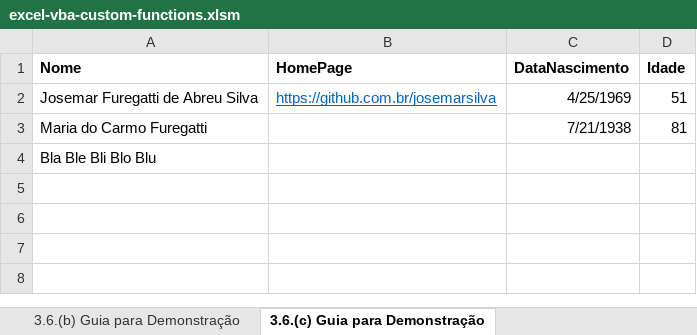
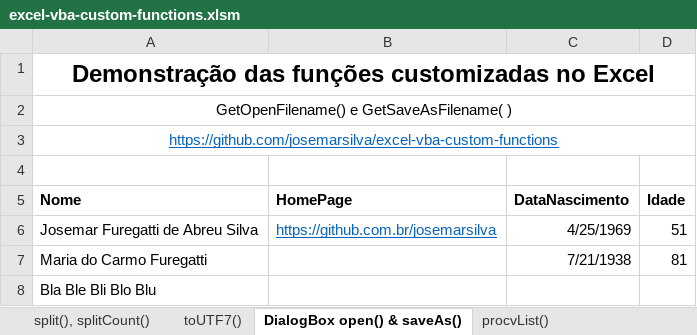
Before and after one commit to josemarsilva/excel-vba-custom-functions, an Excel workbook: src/excel-vba-custom-functions.xlsm, sheet DialogBox open() & saveAs(), drawn as a sheet; values as stored, in another font and other column widths than the file's, no borders; charts and pictures not drawn; the diff names each change by its address in the sheet, - before the commit and + after, or states it on an @@ line.

```diff
--- a/src/excel-vba-custom-functions.xlsm (sheet DialogBox open() & saveAs())
+++ b/src/excel-vba-custom-functions.xlsm (sheet DialogBox open() & saveAs())
-sheet tab: 3.6.(b) Guia para Demonstração
+sheet tab: toUTF7()
-sheet tab: 3.6.(c) Guia para Demonstração
+sheet tab: DialogBox open() & saveAs()
+sheet tab: procvList()
+row 1: Demonstração das funções customizadas no Excel
+row 2: GetOpenFilename() e GetSaveAsFilename( )
+row 3: https://github.com/josemarsilva/excel-vba-custom-functions
+row 4: (empty)
```
Also changed, not shown: sheet split(), splitCount(), sheet toUTF7(), other sheet tabs, charts or pictures, 1 other file.
